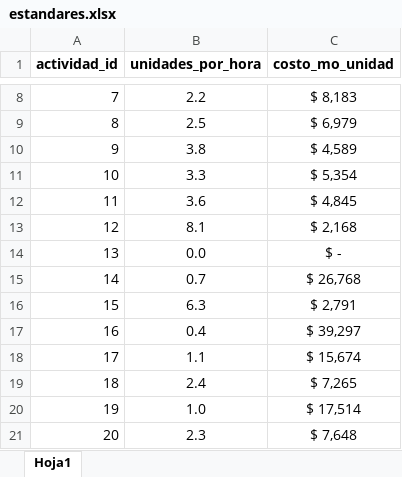
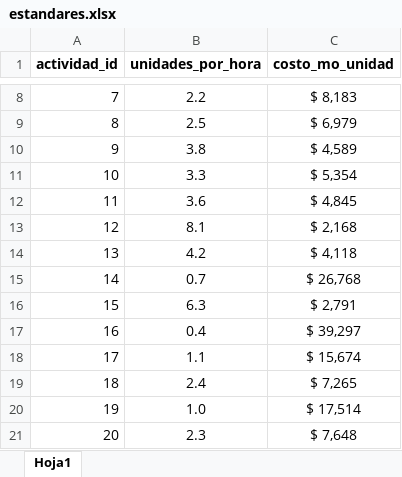
Before and after one commit to totalagroapps/produccion, an Excel workbook: excel/estandares.xlsx, sheet Hoja1, drawn as a sheet; only a part is shown, gaps mark what is left out; values as stored, in another font and other column widths than the file's, no borders; the diff names each change by its address in the sheet, - before the commit and + after, or states it on an @@ line.

```diff
--- a/excel/estandares.xlsx (sheet Hoja1)
+++ b/excel/estandares.xlsx (sheet Hoja1)
-B14 (unidades_por_hora): 0.0
+B14 (unidades_por_hora): 4.2
-C14 (costo_mo_unidad): $ -
+C14 (costo_mo_unidad): $ 4,118
```
Also changed, not shown: 12 other files.
